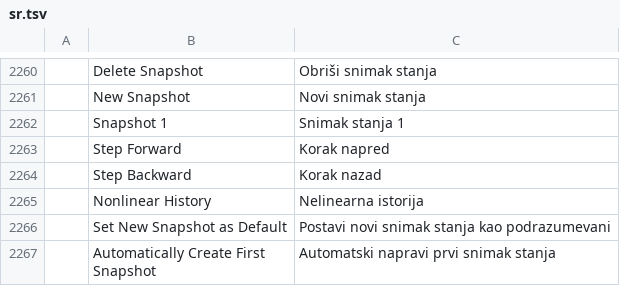
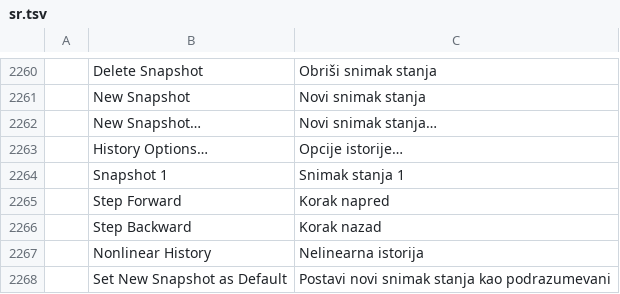
Before and after one commit to 0x-fork/photocraft, a TSV file: crates/ui-egui/src/i18n/sr.tsv, drawn as a sheet; only a part is shown, gaps mark what is left out; the shorter side is filled out with more unchanged rows; the diff names each change by its address in the sheet, - before the commit and + after, or states it on an @@ line.

```diff
--- a/crates/ui-egui/src/i18n/sr.tsv
+++ b/crates/ui-egui/src/i18n/sr.tsv
+row 2262:  | New Snapshot… | Novi snimak stanja…
+row 2263:  | History Options… | Opcije istorije…
```
